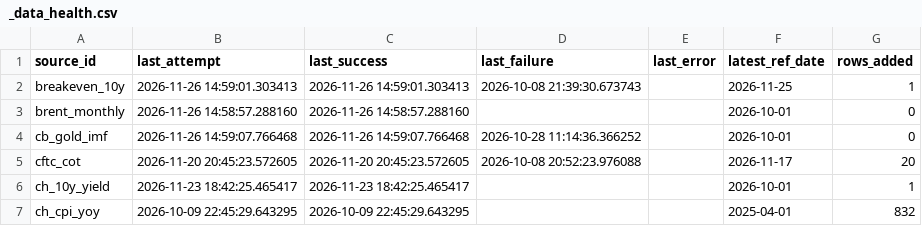
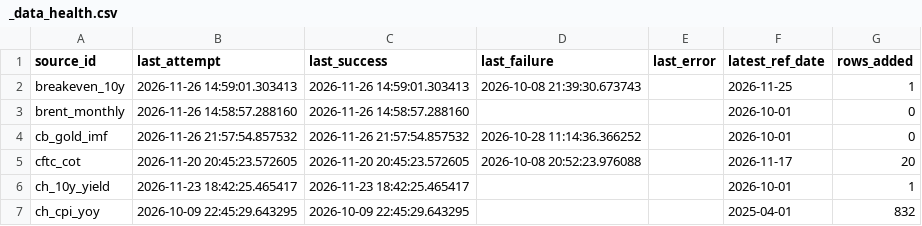
Before and after one commit to Shawhir/Commodities, a CSV file: data/store/_data_health.csv, drawn as a sheet; only a part is shown.

Commit message:
data: release run 2026-11-26

```diff
--- a/data/store/_data_health.csv
+++ b/data/store/_data_health.csv
@@ -3,3 +3,3 @@ breakeven_10y,2026-11-26 14:59:01.303413,2026-11-26 14:59:01.303413,2026-10-08 2
 brent_monthly,2026-11-26 14:58:57.288160,2026-11-26 14:58:57.288160,,,2026-10-01,0
-cb_gold_imf,2026-11-26 14:59:07.766468,2026-11-26 14:59:07.766468,2026-10-28 11:14:36.366252,,2026-10-01,0
+cb_gold_imf,2026-11-26 21:57:54.857532,2026-11-26 21:57:54.857532,2026-10-28 11:14:36.366252,,2026-10-01,0
 cftc_cot,2026-11-20 20:45:23.572605,2026-11-20 20:45:23.572605,2026-10-08 20:52:23.976088,,2026-11-17,20
```
